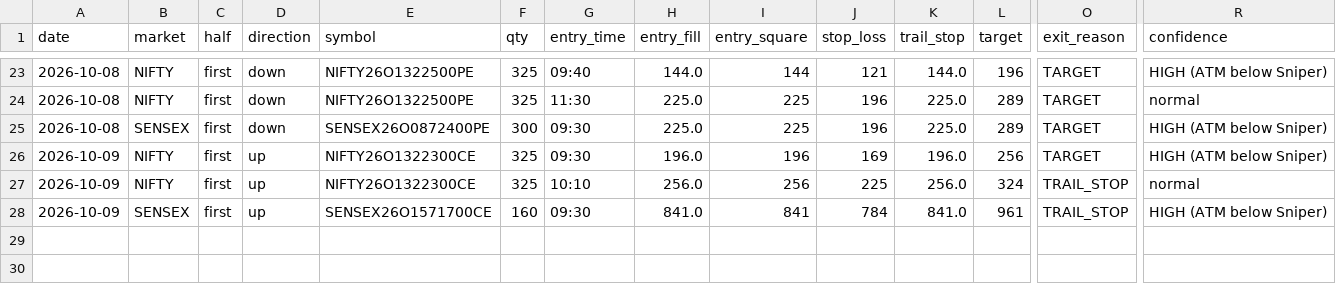
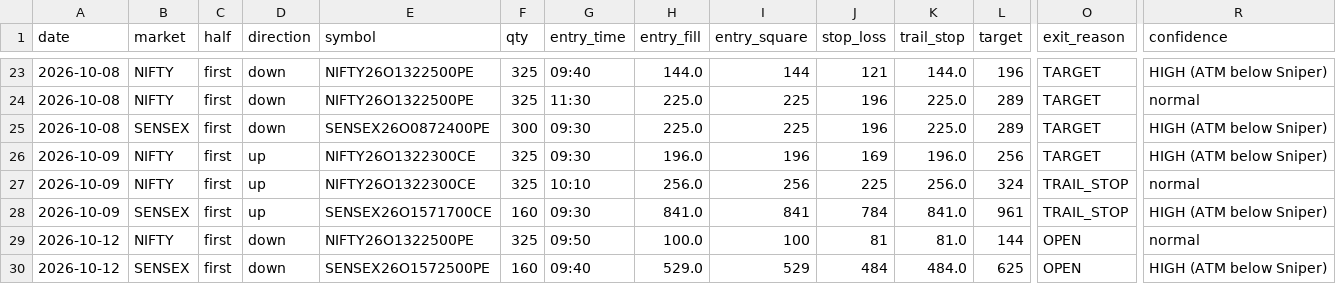
Before and after one commit to Jdingara/share_market_bava, a CSV file: history/trades.csv, drawn as a sheet; only a part is shown, gaps mark what is left out; rows hold the shown columns only; the diff names each change by its address in the sheet, - before the commit and + after, or states it on an @@ line.

```diff
--- a/history/trades.csv
+++ b/history/trades.csv
+row 29: 2026-10-12 | NIFTY | first | down | NIFTY26O1322500PE | 325 | 09:50 | 100.0 | 100 | 81 | 81.0 | 144 | OPEN | normal
+row 30: 2026-10-12 | SENSEX | first | down | SENSEX26O1572500PE | 160 | 09:40 | 529.0 | 529 | 484 | 484.0 | 625 | OPEN | HIGH (ATM below Sniper)
```
Also changed, not shown: history/days.csv, history/hlc/days.csv, 5 other files.
